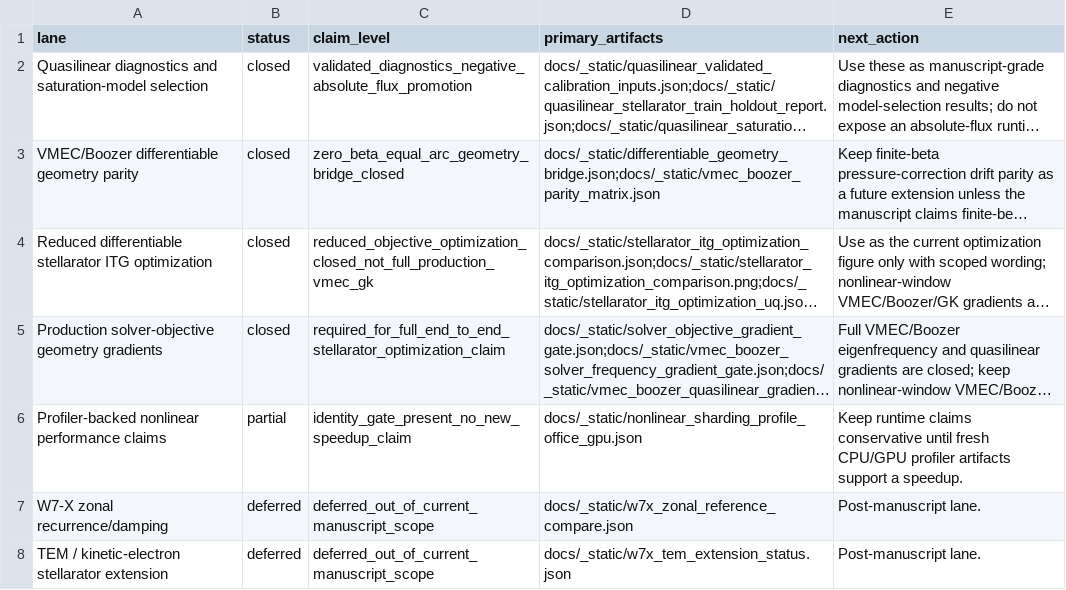
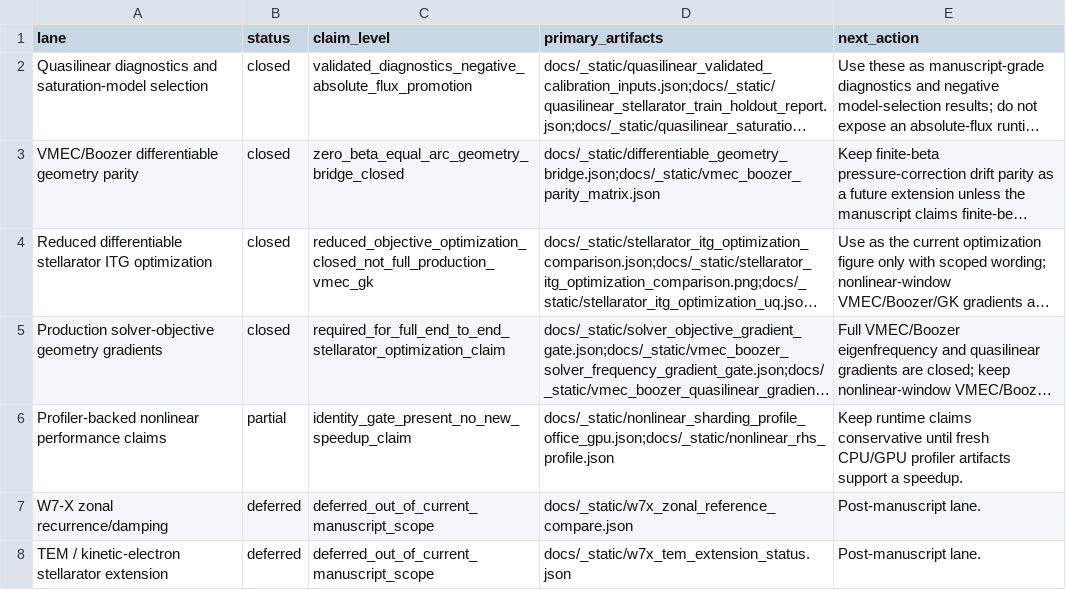
Before and after one commit to uwplasma/SPECTRAX-GK, a CSV file: docs/_static/manuscript_readiness_status.csv, drawn as a sheet; long unchanged cells end in …; the diff names each change by its address in the sheet, - before the commit and + after, or states it on an @@ line.

Commit message:
Surface RHS split metrics in readiness dashboards

```diff
--- a/docs/_static/manuscript_readiness_status.csv
+++ b/docs/_static/manuscript_readiness_status.csv
-D6 (primary_artifacts): docs/_static/nonlinear_sharding_profile_office_gpu.json
+D6 (primary_artifacts): docs/_static/nonlinear_sharding_profile_office_gpu.json;docs/_static/nonlinear_rhs_profile.json
```
Also changed, not shown: docs/_static/open_research_lane_status.csv, 11 other files.
